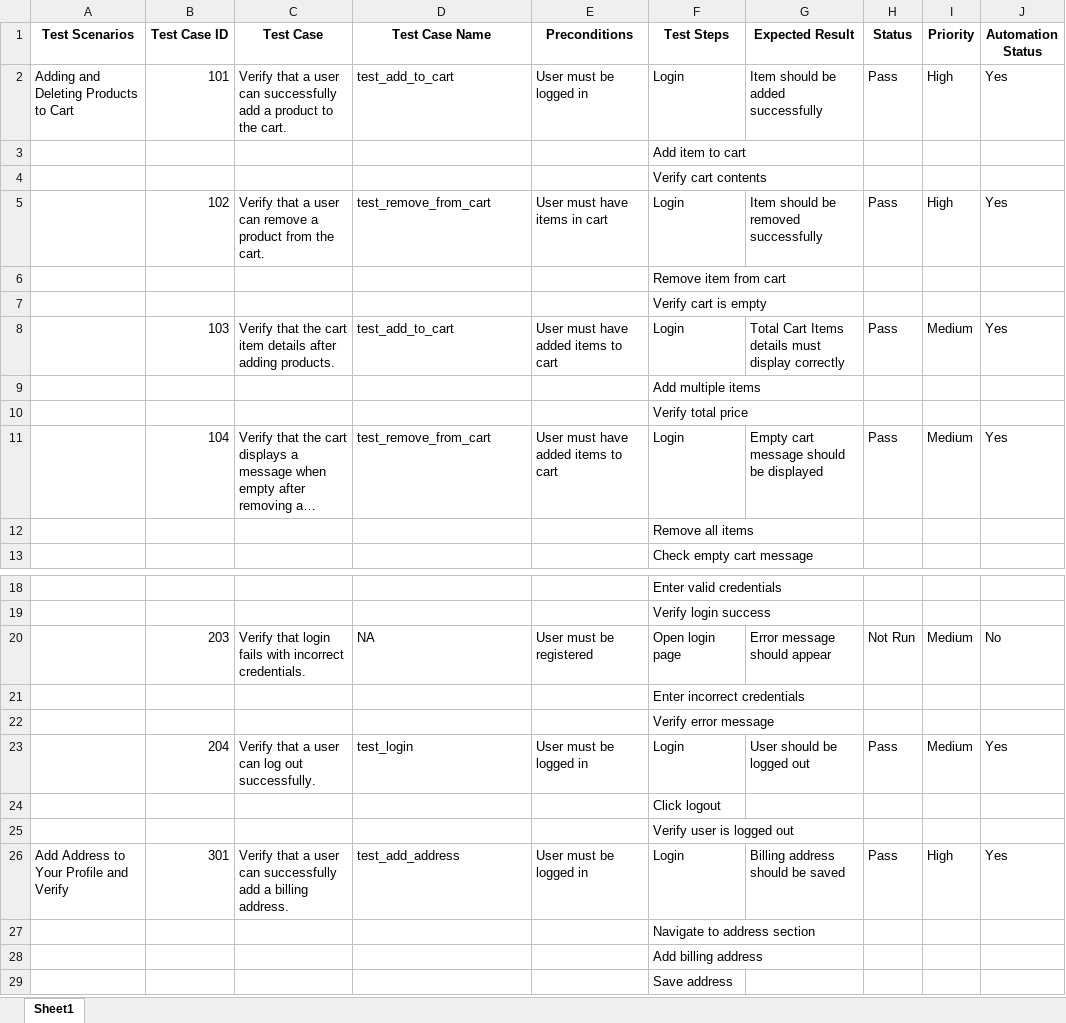
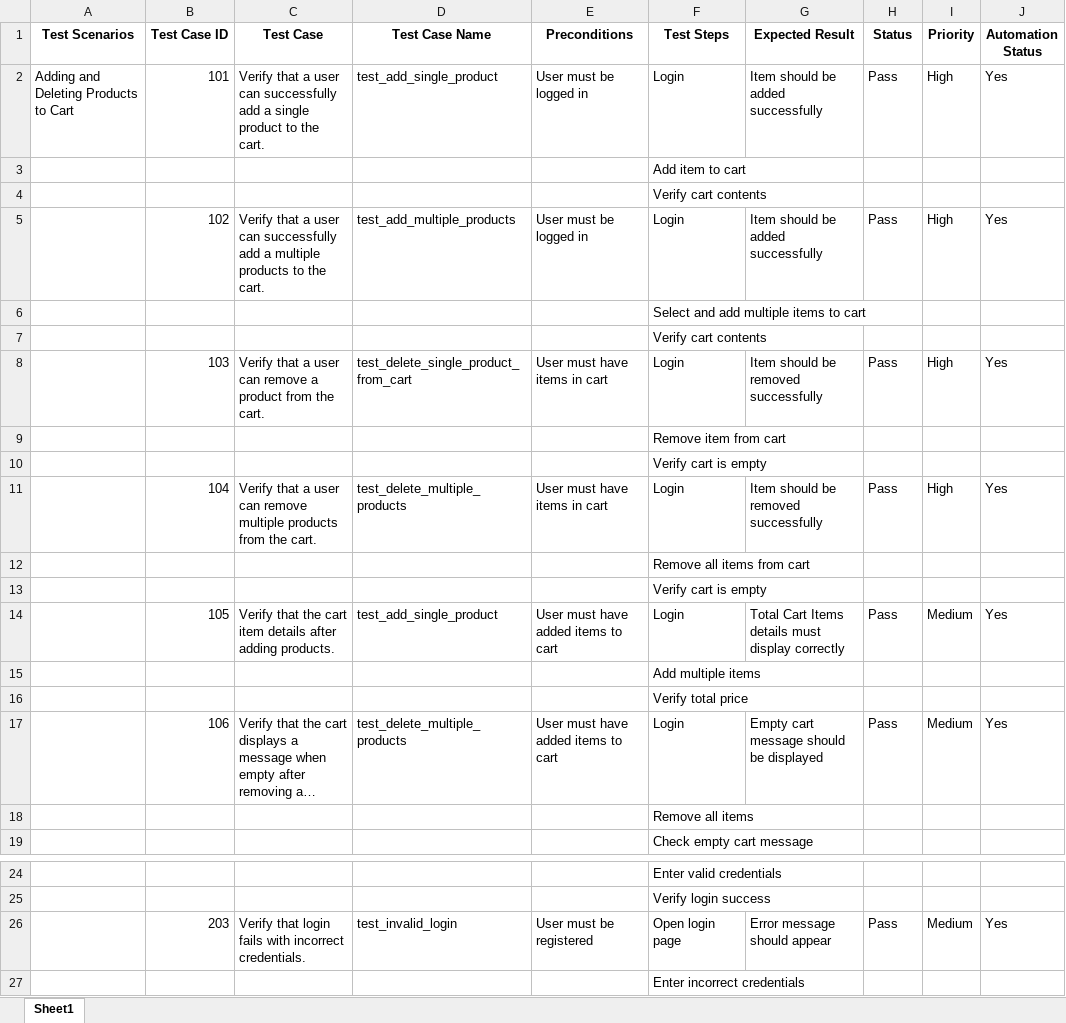
Before and after one commit to prashantFarakate/centime-selenium-pytest-assignment, an Excel workbook: test_cases.xlsx, sheet Sheet1, drawn as a sheet; only a part is shown, gaps mark what is left out; the shorter side is filled out with more unchanged rows; long unchanged cells end in …; values as stored, in another font and other column widths than the file's, no borders; addresses are those after the commit; the diff names each change by its address in the sheet, - before the commit and + after, or states it on an @@ line.

Commit message:
Updated Test Case Excel

```diff
--- a/test_cases.xlsx (sheet Sheet1)
+++ b/test_cases.xlsx (sheet Sheet1)
-C2 (Test Case): …add a product to…
+C2 (Test Case): …add a single product to…
-D2 (Test Case Name): test_add_to_cart
+D2 (Test Case Name): test_add_single_product
+row 5:  | 102 | Verify that a user can successfully add a multiple products to the cart. | test_add_multiple_products | User must be logged in | Login | Item should be added successfully | Pass | High | Yes
+row 6:  |  |  |  |  | Select and add multiple items to cart
+row 7:  |  |  |  |  | Verify cart contents
-B8 (Test Case ID): 102
+B8 (Test Case ID): 103
-D8 (Test Case Name): test_remove_from_cart
+D8 (Test Case Name): test_delete_single_product_from_cart
+row 11:  | 104 | Verify that a user can remove multiple products from the cart. | test_delete_multiple_products | User must have items in cart | Login | Item should be removed successfully | Pass | High | Yes
+row 12:  |  |  |  |  | Remove all items from cart
+row 13:  |  |  |  |  | Verify cart is empty
-B14 (Test Case ID): 103
+B14 (Test Case ID): 105
-D14 (Test Case Name): test_add_to_cart
+D14 (Test Case Name): test_add_single_product
-B17 (Test Case ID): 104
+B17 (Test Case ID): 106
-D17 (Test Case Name): test_remove_from_cart
+D17 (Test Case Name): test_delete_multiple_products
-D26 (Test Case Name): NA
+D26 (Test Case Name): test_invalid_login
-H26 (Status): Not Run
+H26 (Status): Pass
-J26 (Automation Status): No
+J26 (Automation Status): Yes
```
